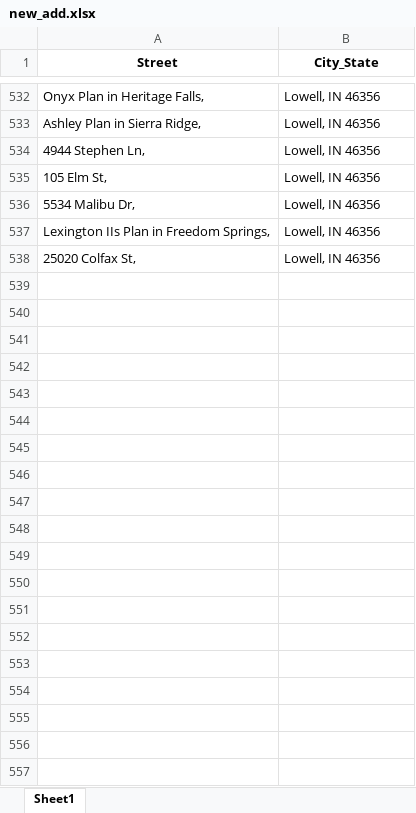
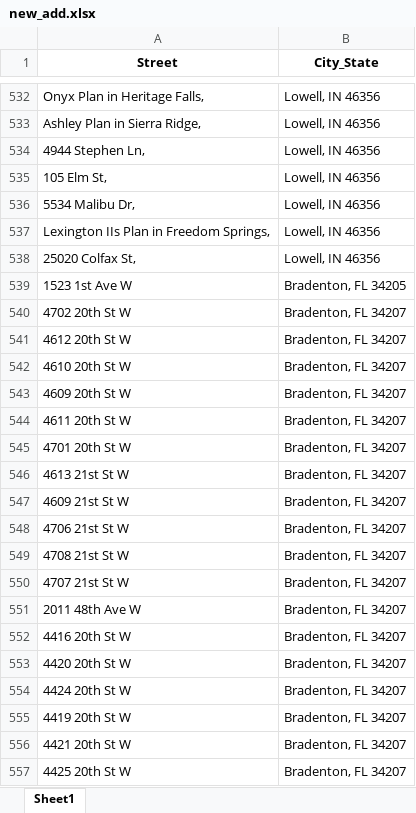
Before and after one commit to freak360/Scraping, an Excel workbook: new_add.xlsx, sheet Sheet1, drawn as a sheet; only a part is shown, gaps mark what is left out; values as stored, in another font and other column widths than the file's, no borders; the diff covers the shown part only; the diff names each change by its address in the sheet, - before the commit and + after, or states it on an @@ line.

```diff
--- a/new_add.xlsx (sheet Sheet1)
+++ b/new_add.xlsx (sheet Sheet1)
+row 539: 1523 1st Ave W | Bradenton, FL 34205
+row 540: 4702 20th St W | Bradenton, FL 34207
+row 541: 4612 20th St W | Bradenton, FL 34207
+row 542: 4610 20th St W | Bradenton, FL 34207
+row 543: 4609 20th St W | Bradenton, FL 34207
+row 544: 4611 20th St W | Bradenton, FL 34207
+row 545: 4701 20th St W | Bradenton, FL 34207
+row 546: 4613 21st St W | Bradenton, FL 34207
+row 547: 4609 21st St W | Bradenton, FL 34207
+row 548: 4706 21st St W | Bradenton, FL 34207
+row 549: 4708 21st St W | Bradenton, FL 34207
+row 550: 4707 21st St W | Bradenton, FL 34207
+row 551: 2011 48th Ave W | Bradenton, FL 34207
+row 552: 4416 20th St W | Bradenton, FL 34207
+row 553: 4420 20th St W | Bradenton, FL 34207
+row 554: 4424 20th St W | Bradenton, FL 34207
+row 555: 4419 20th St W | Bradenton, FL 34207
+row 556: 4421 20th St W | Bradenton, FL 34207
+row 557: 4425 20th St W | Bradenton, FL 34207
```
Also changed, not shown: 283 added rows elsewhere in this sheet.
